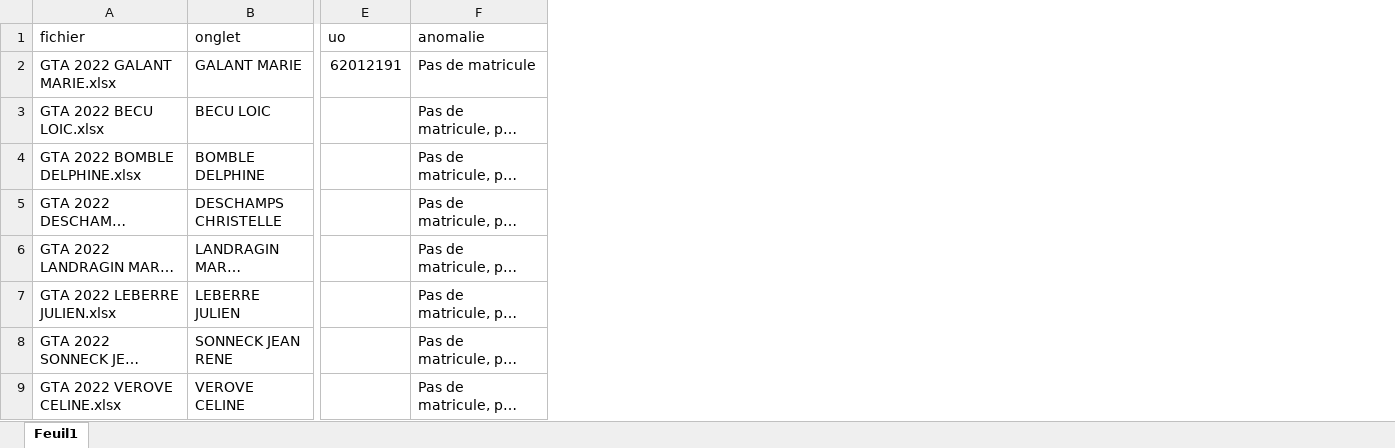
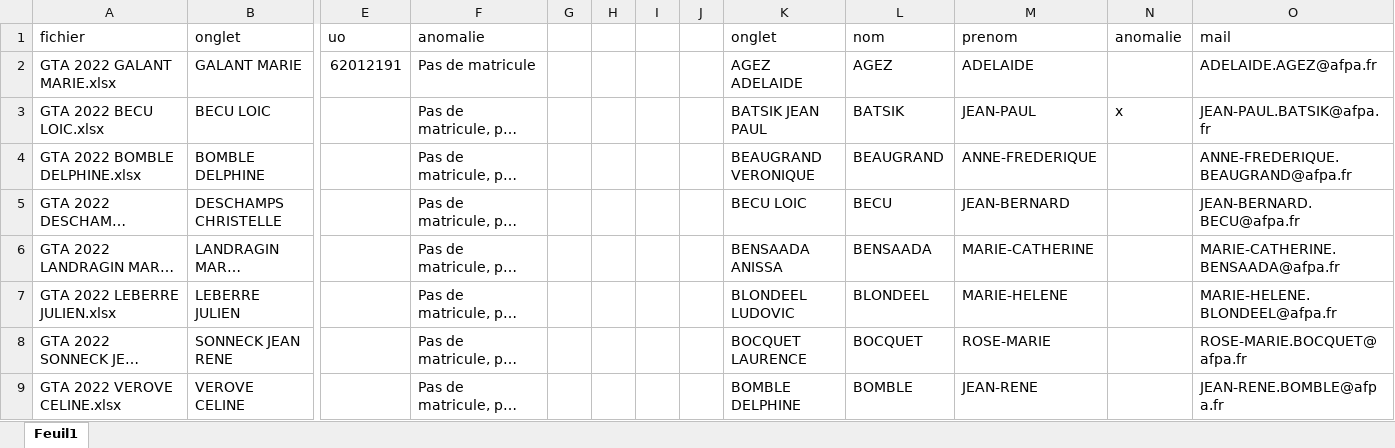
Before and after one commit to AFPA1701871/GTA, an Excel workbook: DOCS/Anomalies utilisateurs.xlsx, sheet Feuil1, drawn as a sheet; only a part is shown, gaps mark what is left out; long unchanged cells end in …; values as stored, in another font and other column widths than the file's, no borders; the diff names each change by its address in the sheet, - before the commit and + after, or states it on an @@ line.

Commit message:
user donnees

```diff
--- a/DOCS/Anomalies utilisateurs.xlsx (sheet Feuil1)
+++ b/DOCS/Anomalies utilisateurs.xlsx (sheet Feuil1)
+column G, empty
+column H, empty
+column I, empty
+column J, empty
+column K (onglet), rows 2-9: AGEZ ADELAIDE | BATSIK JEAN PAUL | BEAUGRAND VERONIQUE | BECU LOIC | BENSAADA ANISSA | BLONDEEL LUDOVIC | BOCQUET LAURENCE | BOMBLE DELPHINE
+column L (nom), rows 2-9: AGEZ | BATSIK | BEAUGRAND | BECU | BENSAADA | BLONDEEL | BOCQUET | BOMBLE
+column M (prenom), rows 2-9: ADELAIDE | JEAN-PAUL | ANNE-FREDERIQUE | JEAN-BERNARD | MARIE-CATHERINE | MARIE-HELENE | ROSE-MARIE | JEAN-RENE
+column N (anomalie), row 3: x
+column O (mail), rows 2-9: ADELAIDE.AGEZ@afpa.fr | JEAN-PAUL.BATSIK@afpa.fr | ANNE-FREDERIQUE.BEAUGRAND@afpa.fr | JEAN-BERNARD.BECU@afpa.fr | MARIE-CATHERINE.BENSAADA@afpa.fr | MARIE-HELENE.BLONDEEL@afpa.fr | ROSE-MARIE.BOCQUET@afpa.fr | JEAN-RENE.BOMBLE@afpa.fr
```
